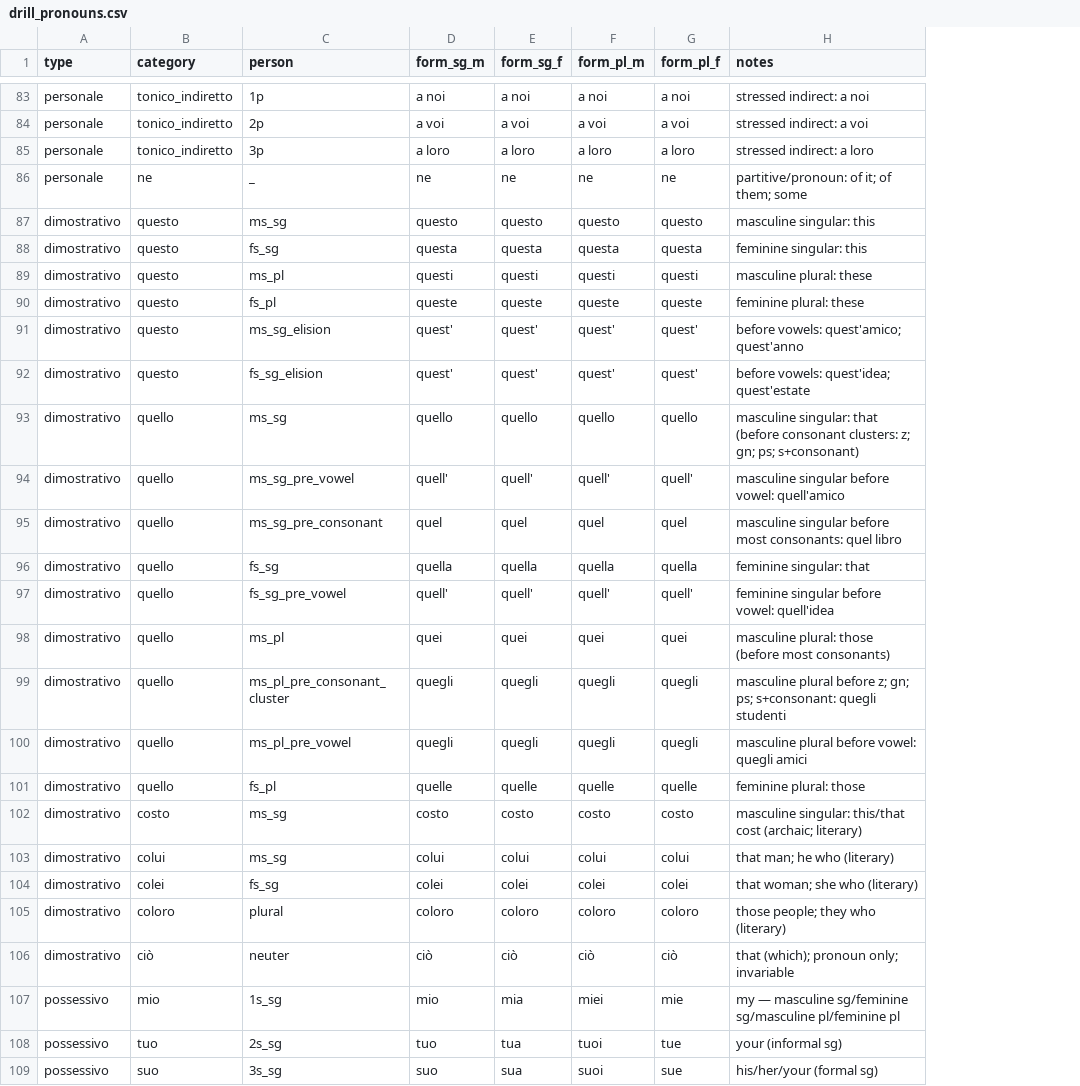
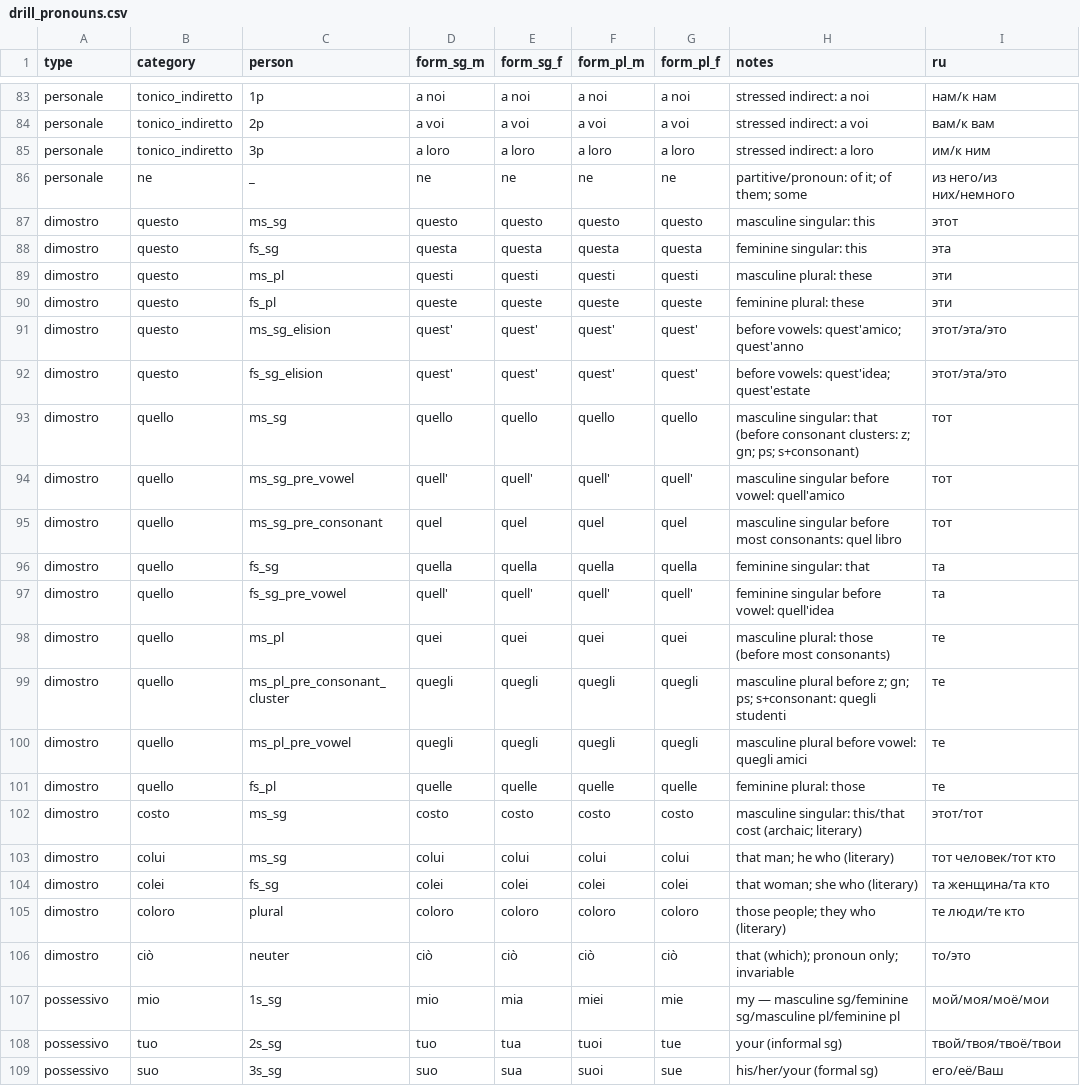
Before and after one commit to PortnovAlex80/BaseGrammy, a CSV file: app/src/main/assets/grammarmate/vocab/it/drill_pronouns.csv, drawn as a sheet; only a part is shown, gaps mark what is left out; the diff names each change by its address in the sheet, - before the commit and + after, or states it on an @@ line.

```diff
--- a/app/src/main/assets/grammarmate/vocab/it/drill_pronouns.csv
+++ b/app/src/main/assets/grammarmate/vocab/it/drill_pronouns.csv
+column I (ru), rows 83-109: нам/к нам | вам/к вам | им/к ним | из него/из них/немного | этот | эта | эти | эти | этот/эта/это | этот/эта/это | тот | тот | тот | та | та | те | те | те | те | этот/тот | тот человек/тот кто | та женщина/та кто | те люди/те кто | то/это | мой/моя/моё/мои | твой/твоя/твоё/твои | его/её/Ваш
-A87:A106 (type): dimostrativo
+A87:A106 (type): dimostro
```
Also changed, not shown: app/src/main/assets/grammarmate/vocab/it/drill_adjectives.csv, app/src/main/assets/grammarmate/vocab/it/drill_adverbs.csv, 10 other files.
